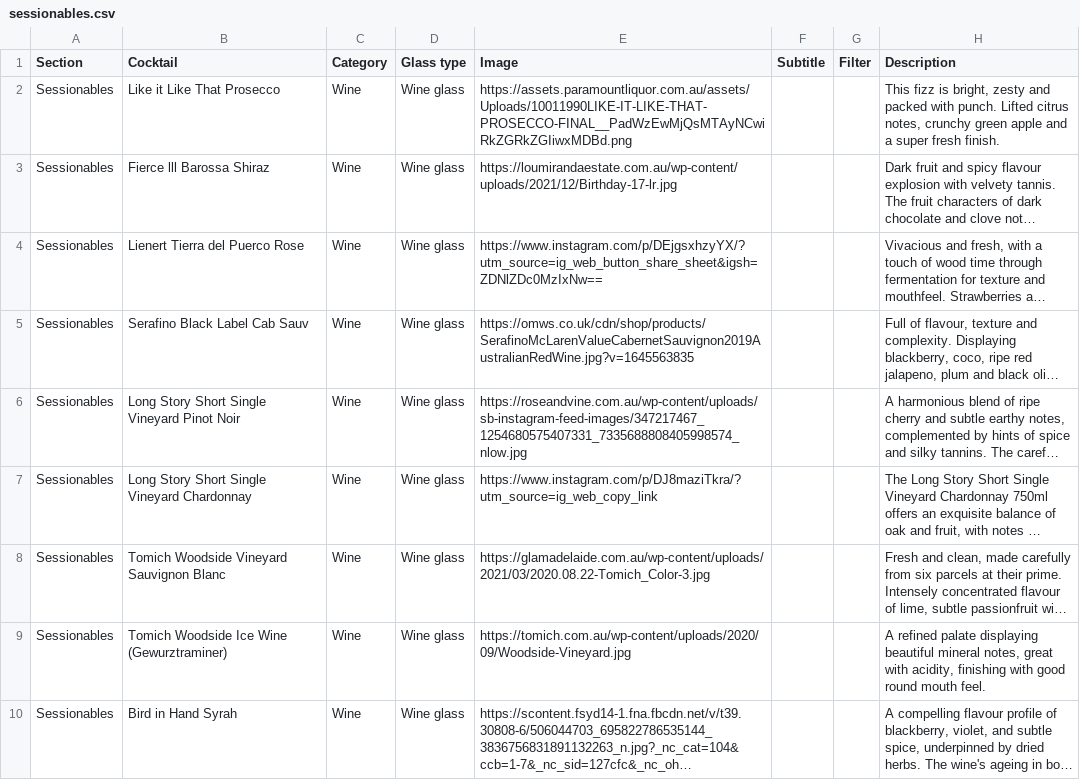
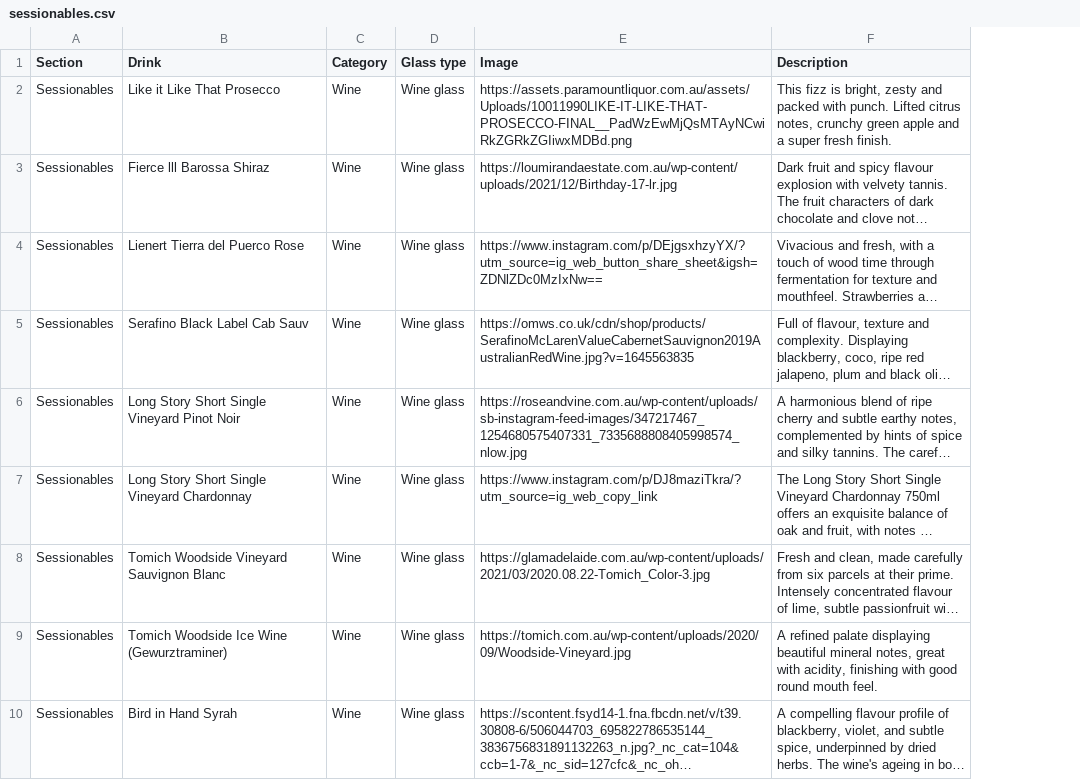
Before and after one commit to paramountconnect/cocktail-strategy, a CSV file: sessionables.csv, drawn as a sheet; only a part is shown; long unchanged cells end in …; the diff names each change by its address in the sheet, - before the commit and + after, or states it on an @@ line.

Commit message:
Add files via upload

```diff
--- a/sessionables.csv
+++ b/sessionables.csv
-column F (Subtitle), empty
-column G (Filter), empty
-B1: Cocktail
+B1: Drink
```
